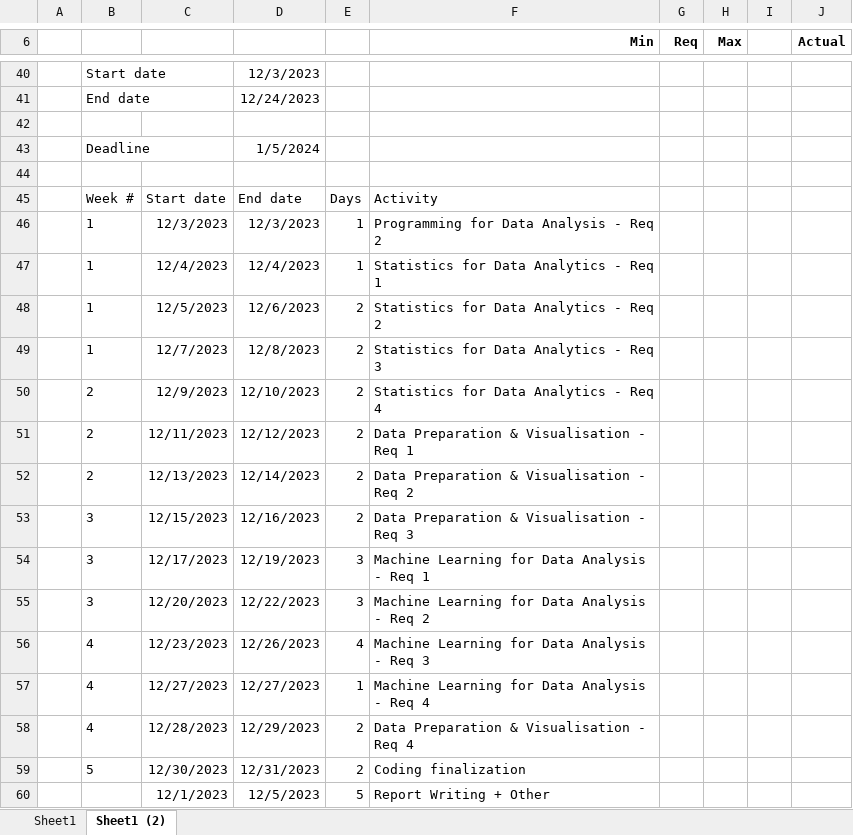
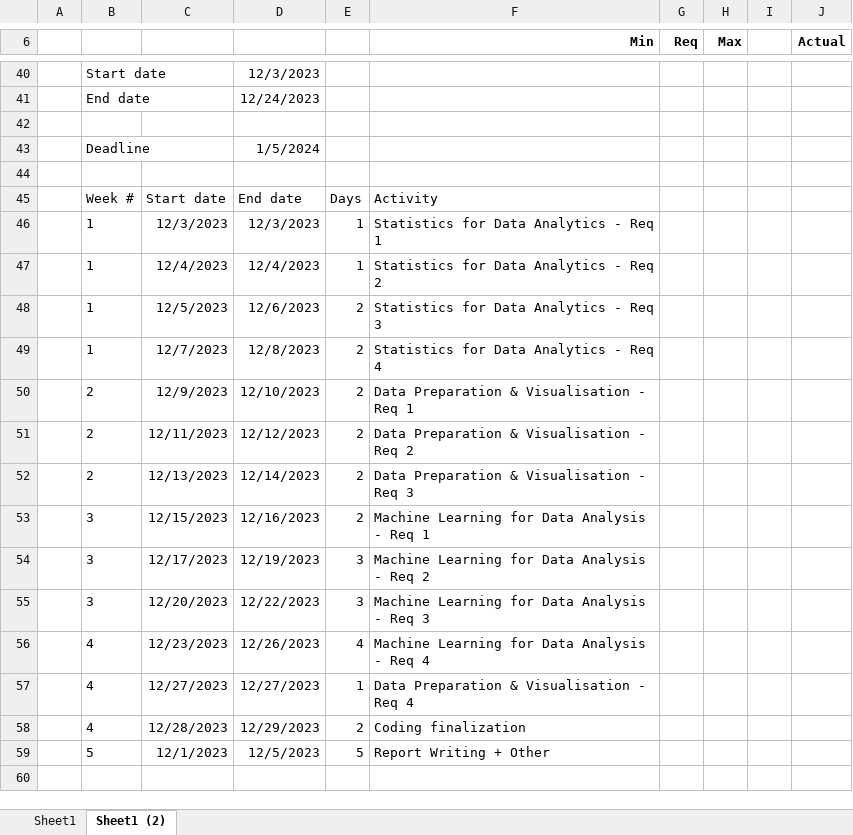
Before and after one commit to sifine/CA2-Transport_in_Ireland, an Excel workbook: Planning & Approach/CA2_project.xlsx, sheet Sheet1 (2), drawn as a sheet; only a part is shown, gaps mark what is left out; values as stored, in another font and other column widths than the file's, no borders; charts and pictures not drawn; removed rows and columns are numbered as before the commit, all else as after; the diff names each change by its address in the sheet, - before the commit and + after, or states it on an @@ line.

```diff
--- a/Planning & Approach/CA2_project.xlsx (sheet Sheet1 (2))
+++ b/Planning & Approach/CA2_project.xlsx (sheet Sheet1 (2))
-F46 (Min): Programming for Data Analysis - Req 2
+F46 (Min): Statistics for Data Analytics - Req 1
-F47 (Min): Statistics for Data Analytics - Req 1
+F47 (Min): Statistics for Data Analytics - Req 2
-F48 (Min): Statistics for Data Analytics - Req 2
+F48 (Min): Statistics for Data Analytics - Req 3
-F49 (Min): Statistics for Data Analytics - Req 3
+F49 (Min): Statistics for Data Analytics - Req 4
-F50 (Min): Statistics for Data Analytics - Req 4
+F50 (Min): Data Preparation & Visualisation - Req 1
-F51 (Min): Data Preparation & Visualisation - Req 1
+F51 (Min): Data Preparation & Visualisation - Req 2
-F52 (Min): Data Preparation & Visualisation - Req 2
+F52 (Min): Data Preparation & Visualisation - Req 3
-F53 (Min): Data Preparation & Visualisation - Req 3
+F53 (Min): Machine Learning for Data Analysis - Req 1
-F54 (Min): Machine Learning for Data Analysis - Req 1
+F54 (Min): Machine Learning for Data Analysis - Req 2
-F55 (Min): Machine Learning for Data Analysis - Req 2
+F55 (Min): Machine Learning for Data Analysis - Req 3
-F56 (Min): Machine Learning for Data Analysis - Req 3
+F56 (Min): Machine Learning for Data Analysis - Req 4
-F57 (Min): Machine Learning for Data Analysis - Req 4
+F57 (Min): Data Preparation & Visualisation - Req 4
-F58 (Min): Data Preparation & Visualisation - Req 4
+F58 (Min): Coding finalization
-row 59:  | 5 | 12/30/2023 | 12/31/2023 | 2 | Coding finalization
-B59: (empty)
+B59: 5
```
Also changed, not shown: 1 other file.
